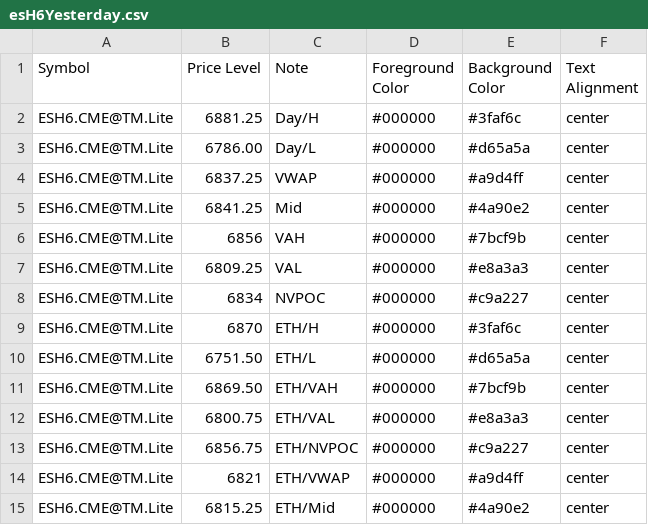
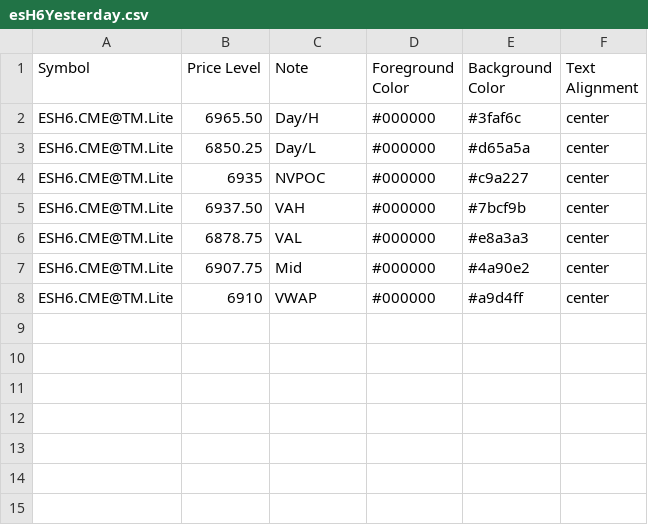
Before and after one commit to heatedtowel/EsCloudNotes, a CSV file: esH6Yesterday.csv, drawn as a sheet.

Commit message:
Update Bookmap notes

```diff
--- a/esH6Yesterday.csv
+++ b/esH6Yesterday.csv
@@ -1,15 +1,8 @@
 Symbol,Price Level,Note,Foreground Color,Background Color,Text Alignment
-ESH6.CME@TM.Lite,6881.25,Day/H,#000000,#3faf6c,center
-ESH6.CME@TM.Lite,6786.00,Day/L,#000000,#d65a5a,center
-ESH6.CME@TM.Lite,6837.25,VWAP,#000000,#a9d4ff,center
-ESH6.CME@TM.Lite,6841.25,Mid,#000000,#4a90e2,center
-ESH6.CME@TM.Lite,6856,VAH,#000000,#7bcf9b,center
-ESH6.CME@TM.Lite,6809.25,VAL,#000000,#e8a3a3,center
-ESH6.CME@TM.Lite,6834,NVPOC,#000000,#c9a227,center
-ESH6.CME@TM.Lite,6870,ETH/H,#000000,#3faf6c,center
-ESH6.CME@TM.Lite,6751.50,ETH/L,#000000,#d65a5a,center
-ESH6.CME@TM.Lite,6869.50,ETH/VAH,#000000,#7bcf9b,center
-ESH6.CME@TM.Lite,6800.75,ETH/VAL,#000000,#e8a3a3,center
-ESH6.CME@TM.Lite,6856.75,ETH/NVPOC,#000000,#c9a227,center
-ESH6.CME@TM.Lite,6821,ETH/VWAP,#000000,#a9d4ff,center
-ESH6.CME@TM.Lite,6815.25,ETH/Mid,#000000,#4a90e2,center
+ESH6.CME@TM.Lite,6965.50,Day/H,#000000,#3faf6c,center
+ESH6.CME@TM.Lite,6850.25,Day/L,#000000,#d65a5a,center
+ESH6.CME@TM.Lite,6935,NVPOC,#000000,#c9a227,center
+ESH6.CME@TM.Lite,6937.50,VAH,#000000,#7bcf9b,center
+ESH6.CME@TM.Lite,6878.75,VAL,#000000,#e8a3a3,center
+ESH6.CME@TM.Lite,6907.75,Mid,#000000,#4a90e2,center
+ESH6.CME@TM.Lite,6910,VWAP,#000000,#a9d4ff,center
```
